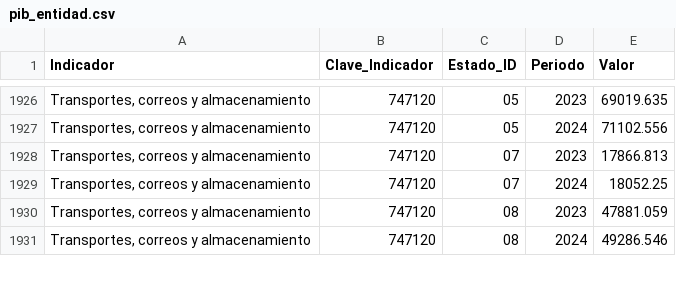
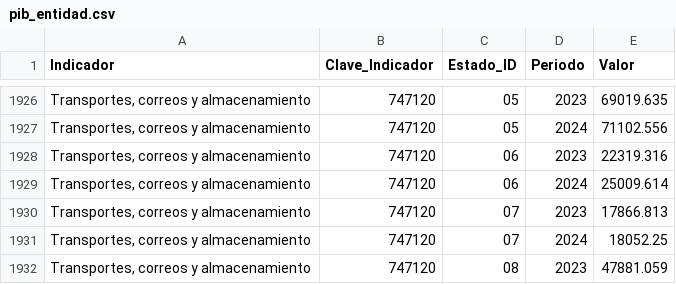
Before and after one commit to edwardobrusin/estatales, a CSV file: data/intermediate/pib_entidad.csv, drawn as a sheet; only a part is shown, gaps mark what is left out; the shorter side is filled out with more unchanged rows; the diff names each change by its address in the sheet, - before the commit and + after, or states it on an @@ line.

```diff
--- a/data/intermediate/pib_entidad.csv
+++ b/data/intermediate/pib_entidad.csv
+row 1928: Transportes, correos y almacenamiento | 747120 | 06 | 2023 | 22319.316
+row 1929: Transportes, correos y almacenamiento | 747120 | 06 | 2024 | 25009.614
```
Also changed, not shown: data/intermediate/enoe_indicadores.csv.
